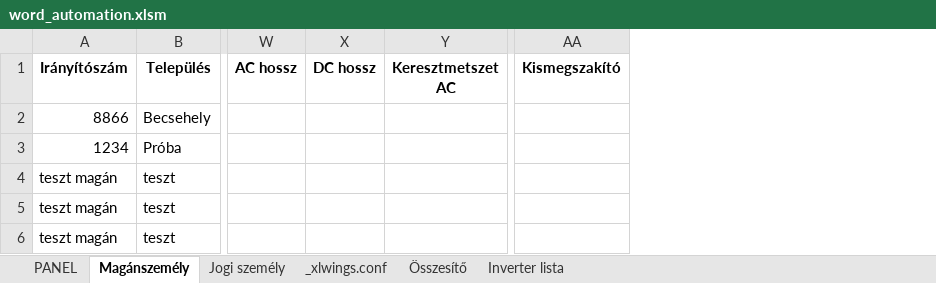
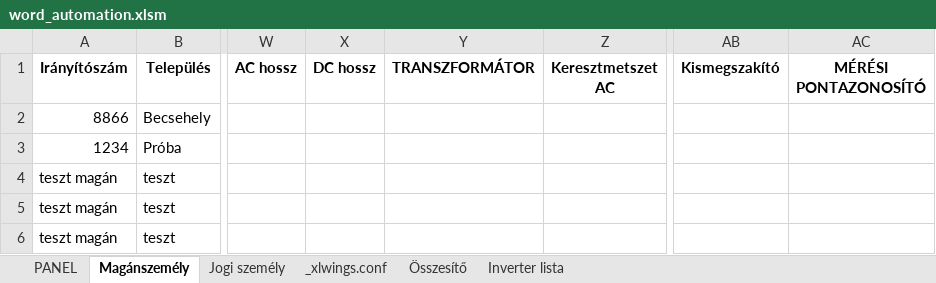
Before and after one commit to ErnstRobert/AUTOMATA, an Excel workbook: word_automation/word_automation.xlsm, sheet Magánszemély, drawn as a sheet; only a part is shown, gaps mark what is left out; values as stored, in another font and other column widths than the file's, no borders; table styles not drawn; the diff names each change by its address in the sheet, - before the commit and + after, or states it on an @@ line.

Commit message:
Add new columns

```diff
--- a/word_automation/word_automation.xlsm (sheet Magánszemély)
+++ b/word_automation/word_automation.xlsm (sheet Magánszemély)
+column Y (TRANSZFORMÁTOR), empty
+column AC (MÉRÉSI PONTAZONOSÍTÓ), empty
```
Also changed, not shown: sheet PANEL, charts or pictures.
